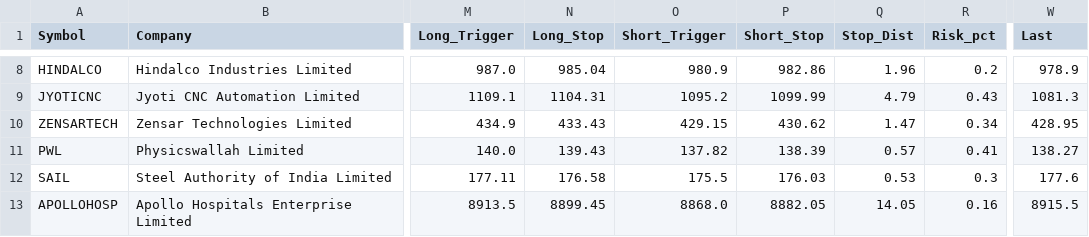
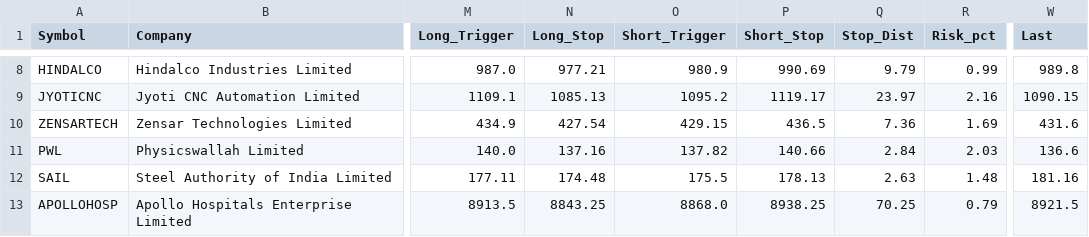
Before and after one commit to manoj-kholia/nse-scanner, a CSV file: stocks_in_play.csv, drawn as a sheet; only a part is shown, gaps mark what is left out; the diff covers the shown part only; the diff names each change by its address in the sheet, - before the commit and + after, or states it on an @@ line.

```diff
--- a/stocks_in_play.csv
+++ b/stocks_in_play.csv
-N8 (Long_Stop): 985.04
+N8 (Long_Stop): 977.21
-P8 (Short_Stop): 982.86
+P8 (Short_Stop): 990.69
-Q8 (Stop_Dist): 1.96
+Q8 (Stop_Dist): 9.79
-R8 (Risk_pct): 0.2
+R8 (Risk_pct): 0.99
-W8 (Last): 978.9
+W8 (Last): 989.8
-N9 (Long_Stop): 1104.31
+N9 (Long_Stop): 1085.13
-P9 (Short_Stop): 1099.99
+P9 (Short_Stop): 1119.17
-Q9 (Stop_Dist): 4.79
+Q9 (Stop_Dist): 23.97
-R9 (Risk_pct): 0.43
+R9 (Risk_pct): 2.16
-W9 (Last): 1081.3
+W9 (Last): 1090.15
-N10 (Long_Stop): 433.43
+N10 (Long_Stop): 427.54
-P10 (Short_Stop): 430.62
+P10 (Short_Stop): 436.5
-Q10 (Stop_Dist): 1.47
+Q10 (Stop_Dist): 7.36
-R10 (Risk_pct): 0.34
+R10 (Risk_pct): 1.69
-W10 (Last): 428.95
+W10 (Last): 431.6
-N11 (Long_Stop): 139.43
+N11 (Long_Stop): 137.16
-P11 (Short_Stop): 138.39
+P11 (Short_Stop): 140.66
-Q11 (Stop_Dist): 0.57
+Q11 (Stop_Dist): 2.84
-R11 (Risk_pct): 0.41
+R11 (Risk_pct): 2.03
-W11 (Last): 138.27
+W11 (Last): 136.6
-N12 (Long_Stop): 176.58
+N12 (Long_Stop): 174.48
-P12 (Short_Stop): 176.03
+P12 (Short_Stop): 178.13
-Q12 (Stop_Dist): 0.53
+Q12 (Stop_Dist): 2.63
-R12 (Risk_pct): 0.3
+R12 (Risk_pct): 1.48
-W12 (Last): 177.6
+W12 (Last): 181.16
-N13 (Long_Stop): 8899.45
+N13 (Long_Stop): 8843.25
-P13 (Short_Stop): 8882.05
+P13 (Short_Stop): 8938.25
-Q13 (Stop_Dist): 14.05
+Q13 (Stop_Dist): 70.25
-R13 (Risk_pct): 0.16
+R13 (Risk_pct): 0.79
-W13 (Last): 8915.5
+W13 (Last): 8921.5
```
Also changed, not shown: 40 edited cells elsewhere in this file, 2 other files.
